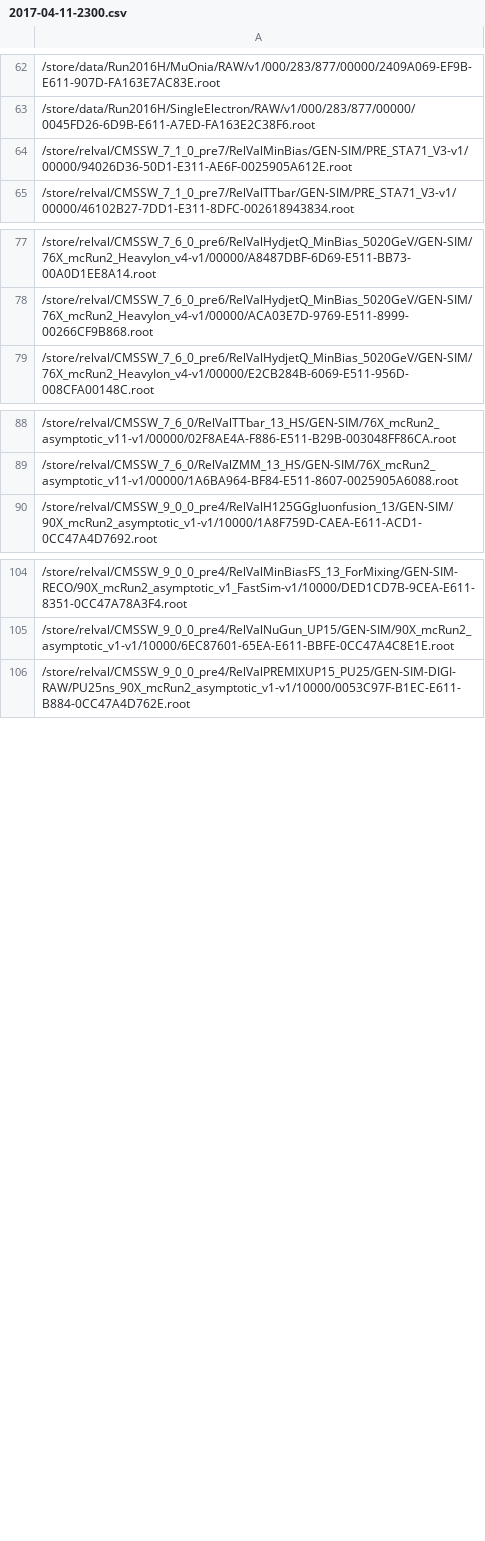
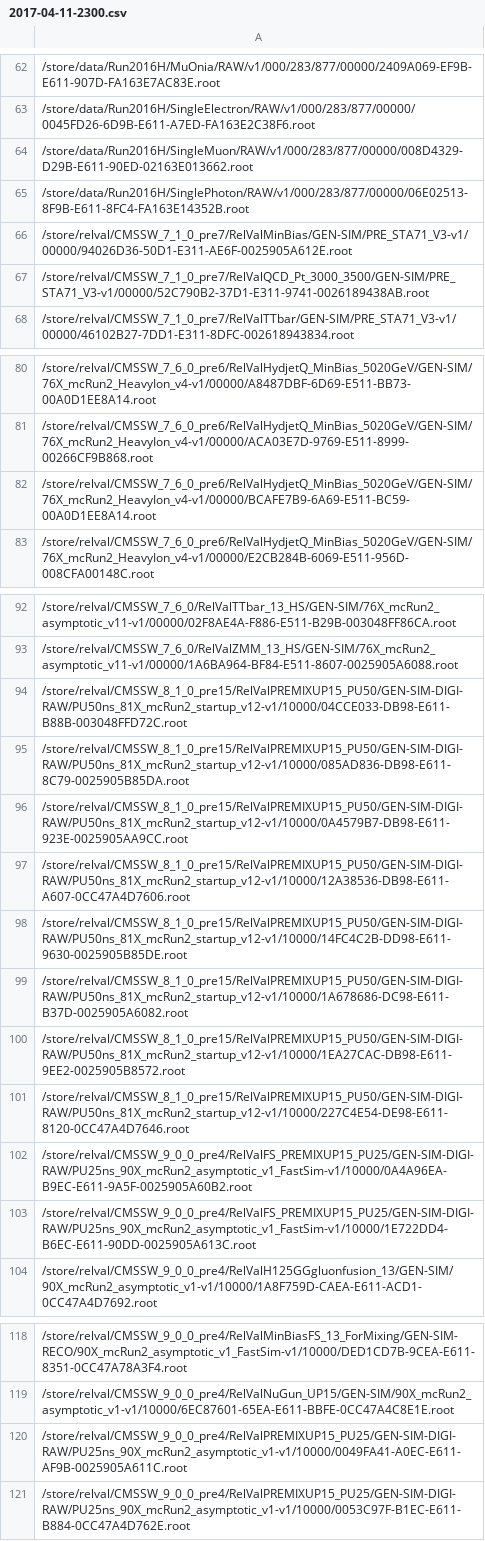
Before and after one commit to kpedro88/cms-sw.github.io, a CSV file: data/inputs/slc6_amd64_gcc530/CMSSW_9_0_X/2017-04-11-2300.csv, drawn as a sheet; only a part is shown, gaps mark what is left out; the diff covers the shown part only.

Commit message:
Update data - 2017-04-12-06:24

```diff
--- a/data/inputs/slc6_amd64_gcc530/CMSSW_9_0_X/2017-04-11-2300.csv
+++ b/data/inputs/slc6_amd64_gcc530/CMSSW_9_0_X/2017-04-11-2300.csv
@@ -63,3 +63,6 @@
 /store/data/Run2016H/SingleElectron/RAW/v1/000/283/877/00000/0045FD26-6D9B-E611-A7ED-FA163E2C38F6.root
+/store/data/Run2016H/SingleMuon/RAW/v1/000/283/877/00000/008D4329-D29B-E611-90ED-02163E013662.root
+/store/data/Run2016H/SinglePhoton/RAW/v1/000/283/877/00000/06E02513-8F9B-E611-8FC4-FA163E14352B.root
 /store/relval/CMSSW_7_1_0_pre7/RelValMinBias/GEN-SIM/PRE_STA71_V3-v1/00000/94026D36-50D1-E311-AE6F-0025905A612E.root
+/store/relval/CMSSW_7_1_0_pre7/RelValQCD_Pt_3000_3500/GEN-SIM/PRE_STA71_V3-v1/00000/52C790B2-37D1-E311-9741-0026189438AB.root
 /store/relval/CMSSW_7_1_0_pre7/RelValTTbar/GEN-SIM/PRE_STA71_V3-v1/00000/46102B27-7DD1-E311-8DFC-002618943834.root
@@ -78,2 +81,3 @@
 /store/relval/CMSSW_7_6_0_pre6/RelValHydjetQ_MinBias_5020GeV/GEN-SIM/76X_mcRun2_HeavyIon_v4-v1/00000/ACA03E7D-9769-E511-8999-00266CF9B868.root
+/store/relval/CMSSW_7_6_0_pre6/RelValHydjetQ_MinBias_5020GeV/GEN-SIM/76X_mcRun2_HeavyIon_v4-v1/00000/BCAFE7B9-6A69-E511-BC59-00A0D1EE8A14.root
 /store/relval/CMSSW_7_6_0_pre6/RelValHydjetQ_MinBias_5020GeV/GEN-SIM/76X_mcRun2_HeavyIon_v4-v1/00000/E2CB284B-6069-E511-956D-008CFA00148C.root
@@ -89,2 +93,12 @@
 /store/relval/CMSSW_7_6_0/RelValZMM_13_HS/GEN-SIM/76X_mcRun2_asymptotic_v11-v1/00000/1A6BA964-BF84-E511-8607-0025905A6088.root
+/store/relval/CMSSW_8_1_0_pre15/RelValPREMIXUP15_PU50/GEN-SIM-DIGI-RAW/PU50ns_81X_mcRun2_startup_v12-v1/10000/04CCE033-DB98-E611-B88B-003048FFD72C.root
+/store/relval/CMSSW_8_1_0_pre15/RelValPREMIXUP15_PU50/GEN-SIM-DIGI-RAW/PU50ns_81X_mcRun2_startup_v12-v1/10000/085AD836-DB98-E611-8C79-0025905B85DA.root
+/store/relval/CMSSW_8_1_0_pre15/RelValPREMIXUP15_PU50/GEN-SIM-DIGI-RAW/PU50ns_81X_mcRun2_startup_v12-v1/10000/0A4579B7-DB98-E611-923E-0025905AA9CC.root
+/store/relval/CMSSW_8_1_0_pre15/RelValPREMIXUP15_PU50/GEN-SIM-DIGI-RAW/PU50ns_81X_mcRun2_startup_v12-v1/10000/12A38536-DB98-E611-A607-0CC47A4D7606.root
+/store/relval/CMSSW_8_1_0_pre15/RelValPREMIXUP15_PU50/GEN-SIM-DIGI-RAW/PU50ns_81X_mcRun2_startup_v12-v1/10000/14FC4C2B-DD98-E611-9630-0025905B85DE.root
+/store/relval/CMSSW_8_1_0_pre15/RelValPREMIXUP15_PU50/GEN-SIM-DIGI-RAW/PU50ns_81X_mcRun2_startup_v12-v1/10000/1A678686-DC98-E611-B37D-0025905A6082.root
+/store/relval/CMSSW_8_1_0_pre15/RelValPREMIXUP15_PU50/GEN-SIM-DIGI-RAW/PU50ns_81X_mcRun2_startup_v12-v1/10000/1EA27CAC-DB98-E611-9EE2-0025905B8572.root
+/store/relval/CMSSW_8_1_0_pre15/RelValPREMIXUP15_PU50/GEN-SIM-DIGI-RAW/PU50ns_81X_mcRun2_startup_v12-v1/10000/227C4E54-DE98-E611-8120-0CC47A4D7646.root
+/store/relval/CMSSW_9_0_0_pre4/RelValFS_PREMIXUP15_PU25/GEN-SIM-DIGI-RAW/PU25ns_90X_mcRun2_asymptotic_v1_FastSim-v1/10000/0A4A96EA-B9EC-E611-9A5F-0025905A60B2.root
+/store/relval/CMSSW_9_0_0_pre4/RelValFS_PREMIXUP15_PU25/GEN-SIM-DIGI-RAW/PU25ns_90X_mcRun2_asymptotic_v1_FastSim-v1/10000/1E722DD4-B6EC-E611-90DD-0025905A613C.root
 /store/relval/CMSSW_9_0_0_pre4/RelValH125GGgluonfusion_13/GEN-SIM/90X_mcRun2_asymptotic_v1-v1/10000/1A8F759D-CAEA-E611-ACD1-0CC47A4D7692.root
@@ -105,2 +119,3 @@
 /store/relval/CMSSW_9_0_0_pre4/RelValNuGun_UP15/GEN-SIM/90X_mcRun2_asymptotic_v1-v1/10000/6EC87601-65EA-E611-BBFE-0CC47A4C8E1E.root
+/store/relval/CMSSW_9_0_0_pre4/RelValPREMIXUP15_PU25/GEN-SIM-DIGI-RAW/PU25ns_90X_mcRun2_asymptotic_v1-v1/10000/0049FA41-A0EC-E611-AF9B-0025905A611C.root
 /store/relval/CMSSW_9_0_0_pre4/RelValPREMIXUP15_PU25/GEN-SIM-DIGI-RAW/PU25ns_90X_mcRun2_asymptotic_v1-v1/10000/0053C97F-B1EC-E611-B884-0CC47A4D762E.root
```
Also changed, not shown: 1 added row elsewhere in this file, data/inputs/slc6_amd64_gcc530/CMSSW_8_0_THREADED_X/2017-04-11-2300.csv, data/inputs/slc7_aarch64_gcc530/CMSSW_9_1_X/2017-04-11-2300.csv, 24 other files.
